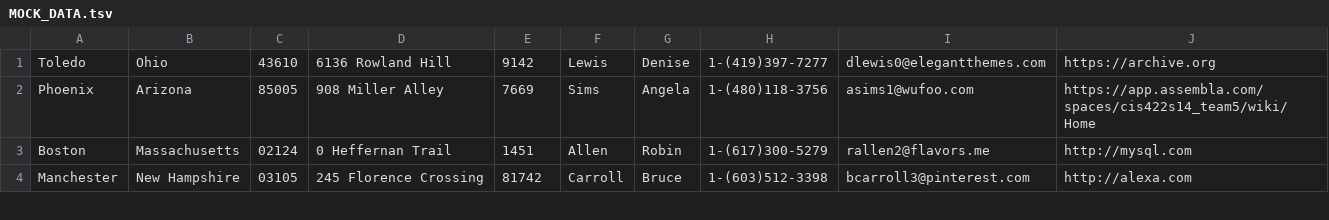
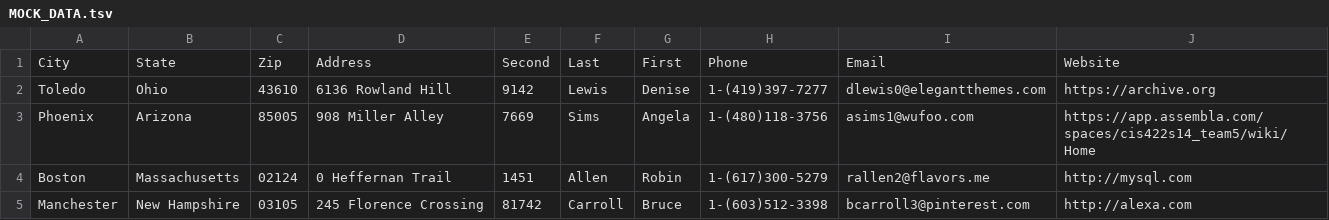
Before and after one commit to 422SoftwareMethodology/WorkingAddressBook, a TSV file: AddressBook/MOCK_DATA.tsv, drawn as a sheet; only a part is shown; the diff names each change by its address in the sheet, - before the commit and + after, or states it on an @@ line.

Commit message:
minor change

```diff
--- a/AddressBook/MOCK_DATA.tsv
+++ b/AddressBook/MOCK_DATA.tsv
+row 1: City | State | Zip | Address | Second | Last | First | Phone | Email | Website
```
